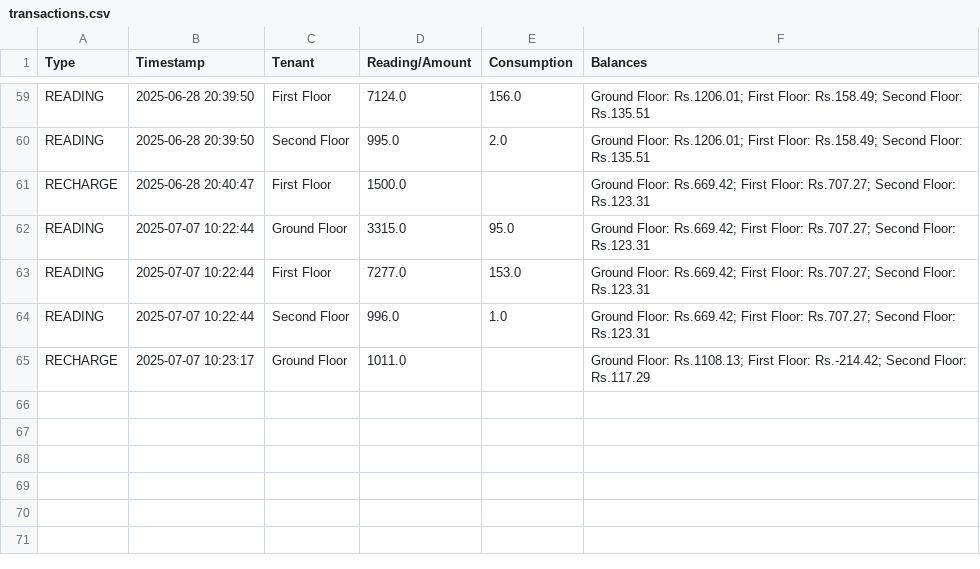
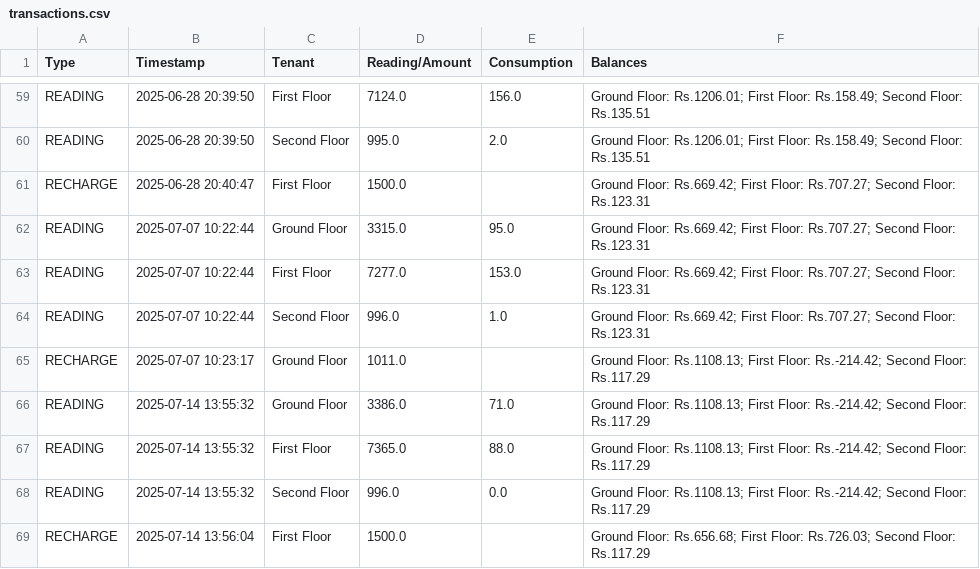
Before and after one commit to anantdark/tenant-electricity-bill-calculator, a CSV file: transactions.csv, drawn as a sheet; only a part is shown, gaps mark what is left out; the diff names each change by its address in the sheet, - before the commit and + after, or states it on an @@ line.

Commit message:
auto-checkpoint

```diff
--- a/transactions.csv
+++ b/transactions.csv
+row 66: READING | 2025-07-14 13:55:32 | Ground Floor | 3386.0 | 71.0 | Ground Floor: Rs.1108.13; First Floor: Rs.-214.42; Second Floor: Rs.117.29
+row 67: READING | 2025-07-14 13:55:32 | First Floor | 7365.0 | 88.0 | Ground Floor: Rs.1108.13; First Floor: Rs.-214.42; Second Floor: Rs.117.29
+row 68: READING | 2025-07-14 13:55:32 | Second Floor | 996.0 | 0.0 | Ground Floor: Rs.1108.13; First Floor: Rs.-214.42; Second Floor: Rs.117.29
+row 69: RECHARGE | 2025-07-14 13:56:04 | First Floor | 1500.0 |  | Ground Floor: Rs.656.68; First Floor: Rs.726.03; Second Floor: Rs.117.29
```
